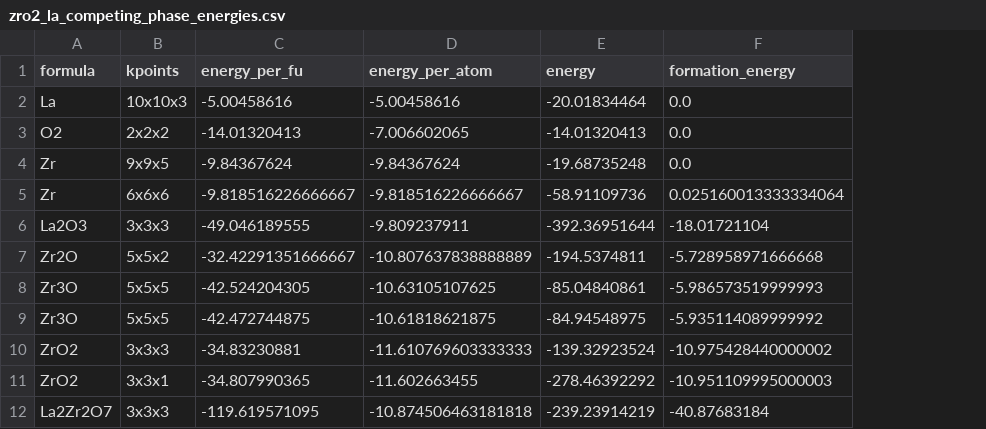
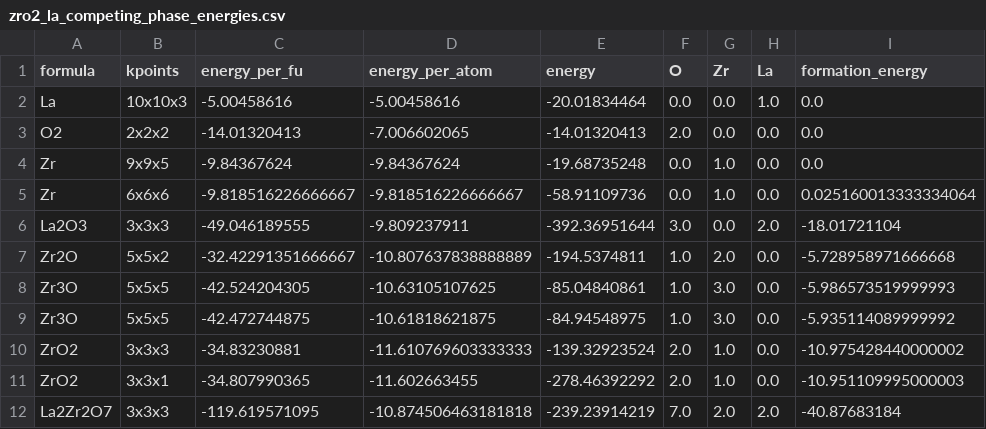
Before and after one commit to SMTG-UCL/doped, a CSV file: examples/competing_phases/zro2_la_competing_phase_energies.csv, drawn as a sheet; the diff names each change by its address in the sheet, - before the commit and + after, or states it on an @@ line.

```diff
--- a/examples/competing_phases/zro2_la_competing_phase_energies.csv
+++ b/examples/competing_phases/zro2_la_competing_phase_energies.csv
+column F (O), rows 2-12: 0.0 | 2.0 | 0.0 | 0.0 | 3.0 | 1.0 | 1.0 | 1.0 | 2.0 | 2.0 | 7.0
+column G (Zr), rows 2-12: 0.0 | 0.0 | 1.0 | 1.0 | 0.0 | 2.0 | 3.0 | 3.0 | 1.0 | 1.0 | 2.0
+column H (La), rows 2-12: 1.0 | 0.0 | 0.0 | 0.0 | 2.0 | 0.0 | 0.0 | 0.0 | 0.0 | 0.0 | 2.0
```
Also changed, not shown: examples/competing_phases/zro2_competing_phase_energies.csv, 1 other file.
